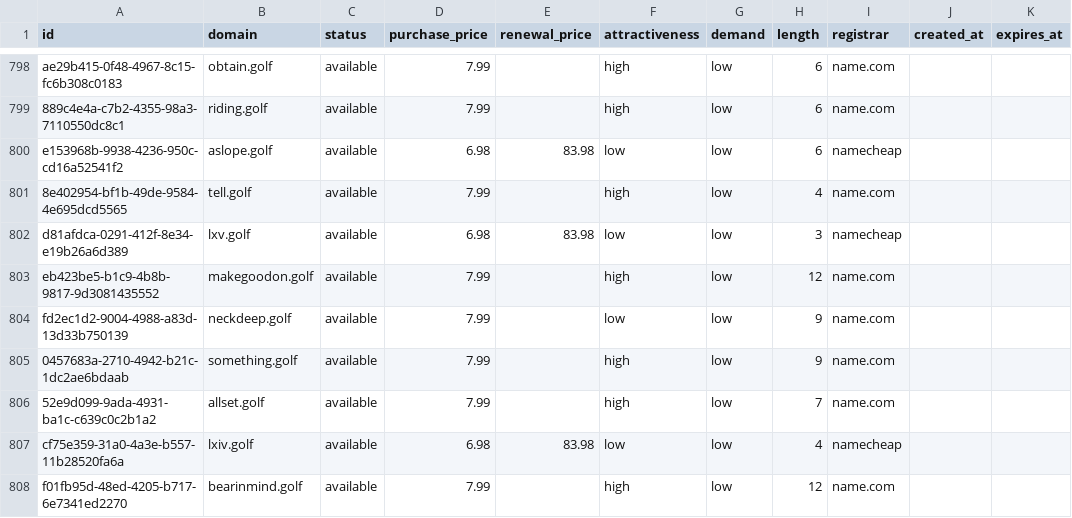
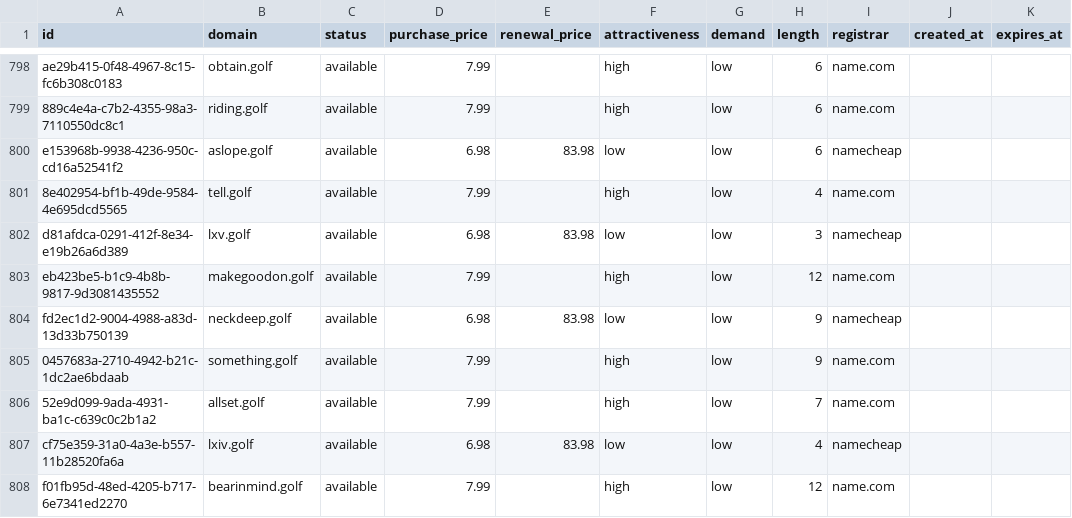
Before and after one commit to UniqueDomains/golf-oneword-domains, a CSV file: golf.csv, drawn as a sheet; only a part is shown, gaps mark what is left out.

Commit message:
Domains update

```diff
--- a/golf.csv
+++ b/golf.csv
@@ -803,3 +803,3 @@ d81afdca-0291-412f-8e34-e19b26a6d389,lxv.golf,available,6.98,83.98,low,low,3,nam
 eb423be5-b1c9-4b8b-9817-9d3081435552,makegoodon.golf,available,7.99,,high,low,12,name.com,,
-fd2ec1d2-9004-4988-a83d-13d33b750139,neckdeep.golf,available,7.99,,low,low,9,name.com,,
+fd2ec1d2-9004-4988-a83d-13d33b750139,neckdeep.golf,available,6.98,83.98,low,low,9,namecheap,,
 0457683a-2710-4942-b21c-1dc2ae6bdaab,something.golf,available,7.99,,high,low,9,name.com,,
```
Also changed, not shown: 4 other files.
